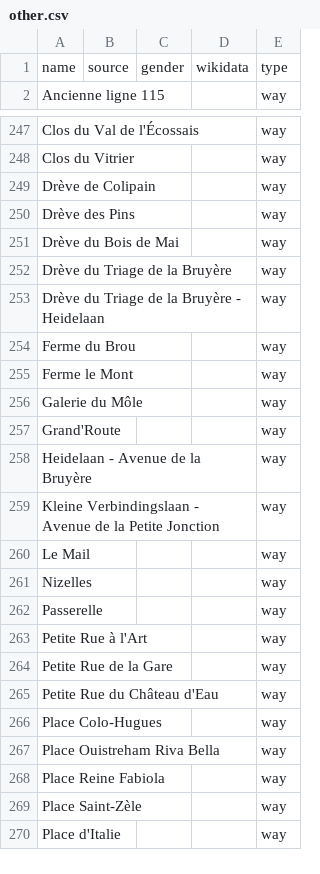
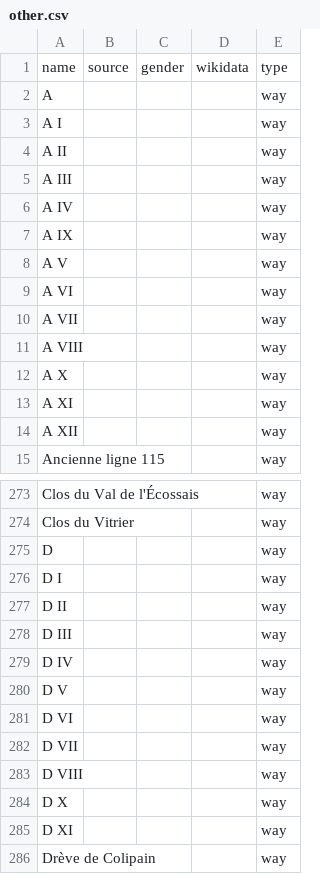
Before and after one commit to EqualStreetNames/equalstreetnames-braine-lalleud, a CSV file: data/other.csv, drawn as a sheet; only a part is shown, gaps mark what is left out; the shorter side is filled out with more unchanged rows; the diff covers the shown part only; the diff names each change by its address in the sheet, - before the commit and + after, or states it on an @@ line.

```diff
--- a/data/other.csv
+++ b/data/other.csv
+row 2: A |  |  |  | way
+row 3: A I |  |  |  | way
+row 4: A II |  |  |  | way
+row 5: A III |  |  |  | way
+row 6: A IV |  |  |  | way
+row 7: A IX |  |  |  | way
+row 8: A V |  |  |  | way
+row 9: A VI |  |  |  | way
+row 10: A VII |  |  |  | way
+row 11: A VIII |  |  |  | way
+row 12: A X |  |  |  | way
+row 13: A XI |  |  |  | way
+row 14: A XII |  |  |  | way
+row 275: D |  |  |  | way
+row 276: D I |  |  |  | way
+row 277: D II |  |  |  | way
+row 278: D III |  |  |  | way
+row 279: D IV |  |  |  | way
+row 280: D V |  |  |  | way
+row 281: D VI |  |  |  | way
+row 282: D VII |  |  |  | way
+row 283: D VIII |  |  |  | way
+row 284: D X |  |  |  | way
+row 285: D XI |  |  |  | way
```
Also changed, not shown: 49 added rows, 3 removed rows and 1 edited cell elsewhere in this file, data/gender.csv, 3 other files.
